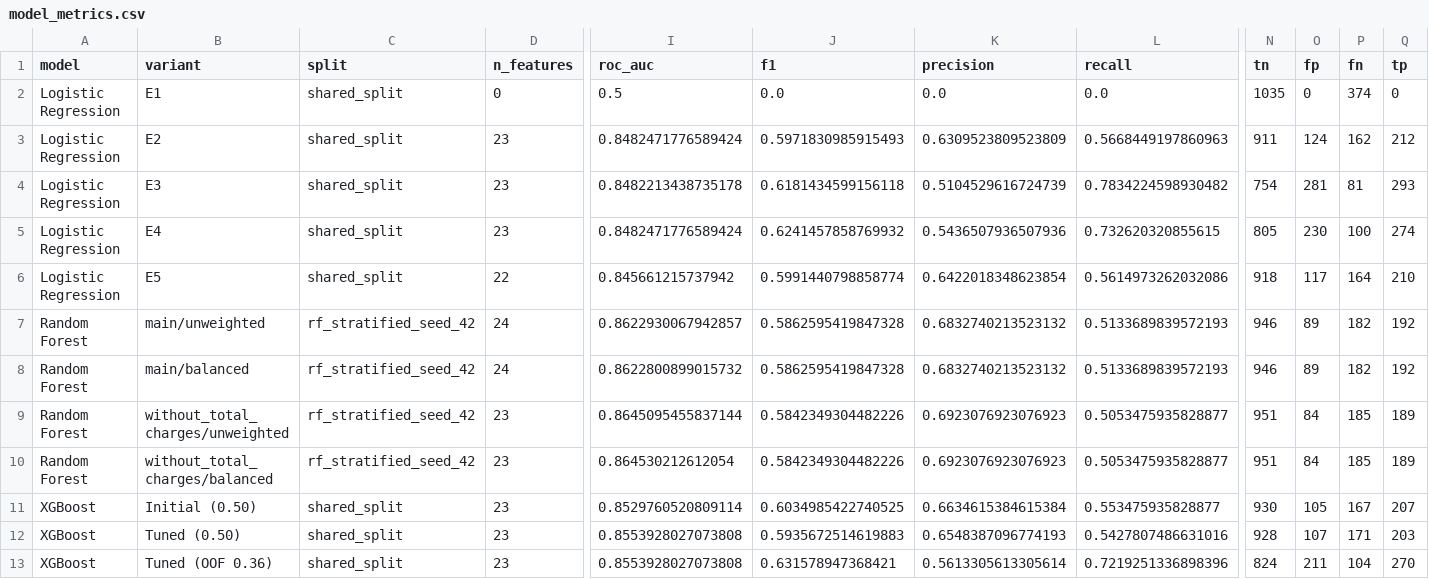
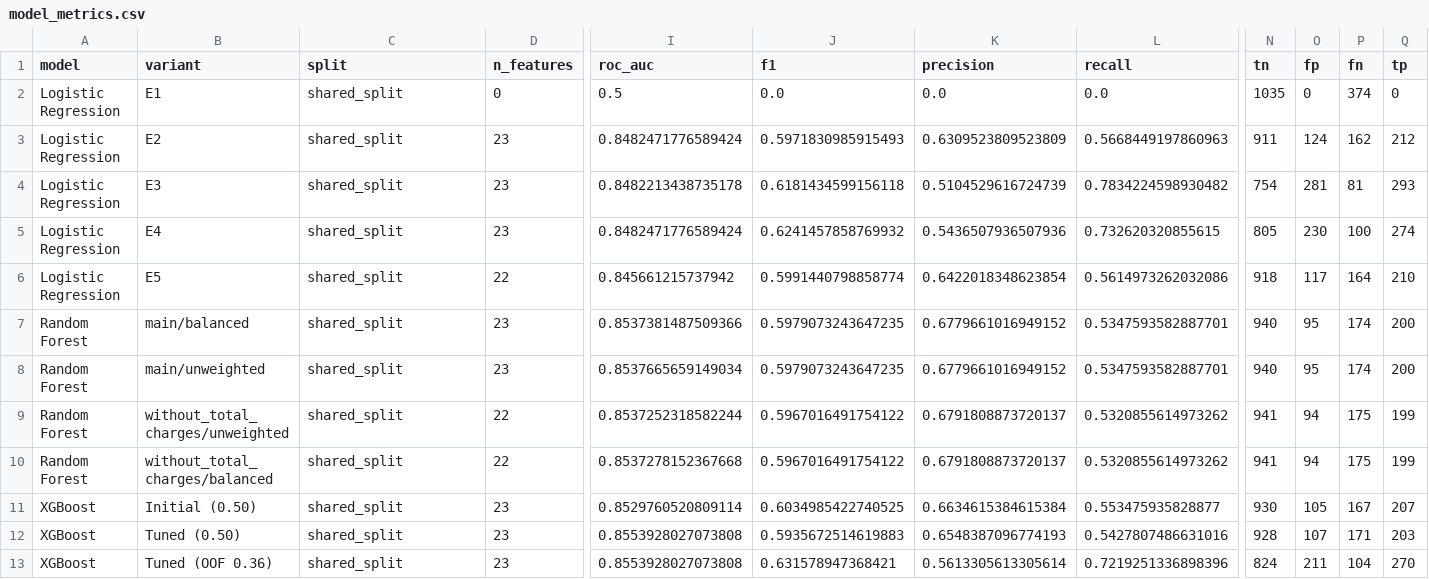
Before and after one commit to hanginevra/SDSC5001-Telco-Customer-Churn, a CSV file: results/model_metrics.csv, drawn as a sheet; only a part is shown, gaps mark what is left out; removed rows and columns are numbered as before the commit, all else as after; rows hold the shown columns only; the diff covers the shown part only; the diff names each change by its address in the sheet, - before the commit and + after, or states it on an @@ line.

Commit message:
Compare aligned churn models and test the Total Charges ablation

```diff
--- a/results/model_metrics.csv
+++ b/results/model_metrics.csv
-row 7: Random Forest | main/unweighted | rf_stratified_seed_42 | 24 | 0.8622930067942857 | 0.5862595419847328 | 0.6832740213523132 | 0.5133689839572193 | 946 | 89 | 182 | 192
-C7 (split): rf_stratified_seed_42
+C7 (split): shared_split
-D7 (n_features): 24
+D7 (n_features): 23
-I7 (roc_auc): 0.8622800899015732
+I7 (roc_auc): 0.8537381487509366
-J7 (f1): 0.5862595419847328
+J7 (f1): 0.5979073243647235
-K7 (precision): 0.6832740213523132
+K7 (precision): 0.6779661016949152
-L7 (recall): 0.5133689839572193
+L7 (recall): 0.5347593582887701
-N7 (tn): 946
+N7 (tn): 940
-O7 (fp): 89
+O7 (fp): 95
-P7 (fn): 182
+P7 (fn): 174
-Q7 (tp): 192
+Q7 (tp): 200
+row 8: Random Forest | main/unweighted | shared_split | 23 | 0.8537665659149034 | 0.5979073243647235 | 0.6779661016949152 | 0.5347593582887701 | 940 | 95 | 174 | 200
-C9:C10 (split): rf_stratified_seed_42
+C9:C10 (split): shared_split
-D9:D10 (n_features): 23
+D9:D10 (n_features): 22
-I9 (roc_auc): 0.8645095455837144
+I9 (roc_auc): 0.8537252318582244
-J9:J10 (f1): 0.5842349304482226
+J9:J10 (f1): 0.5967016491754122
-K9:K10 (precision): 0.6923076923076923
+K9:K10 (precision): 0.6791808873720137
-L9:L10 (recall): 0.5053475935828877
+L9:L10 (recall): 0.5320855614973262
-N9:N10 (tn): 951
+N9:N10 (tn): 941
-O9:O10 (fp): 84
+O9:O10 (fp): 94
-P9:P10 (fn): 185
+P9:P10 (fn): 175
-Q9:Q10 (tp): 189
+Q9:Q10 (tp): 199
-I10 (roc_auc): 0.864530212612054
+I10 (roc_auc): 0.8537278152367668
```
Also changed, not shown: 1 edited cell elsewhere in this file, 34 other files.
